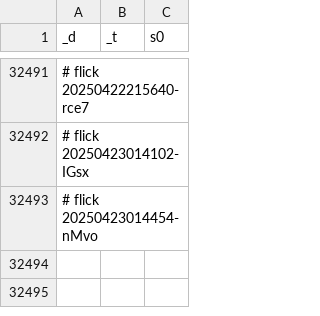
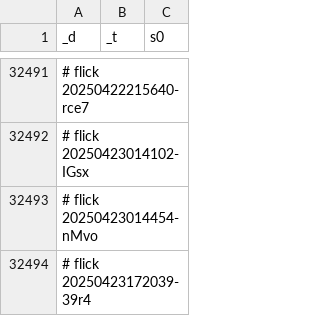
Before and after one commit to abikesa/brooklyn, a CSV file: kitabo/ensi/testbin/test3/assets/csv/don_mort_s0_overall.csv, drawn as a sheet; only a part is shown, gaps mark what is left out; the diff names each change by its address in the sheet, - before the commit and + after, or states it on an @@ line.

Commit message:
kitabo/ensi/testbin/test3/assets/csv/don_mort_s0_overall.csv

```diff
--- a/kitabo/ensi/testbin/test3/assets/csv/don_mort_s0_overall.csv
+++ b/kitabo/ensi/testbin/test3/assets/csv/don_mort_s0_overall.csv
+row 32494: # flick 20250423172039-39r4
```
